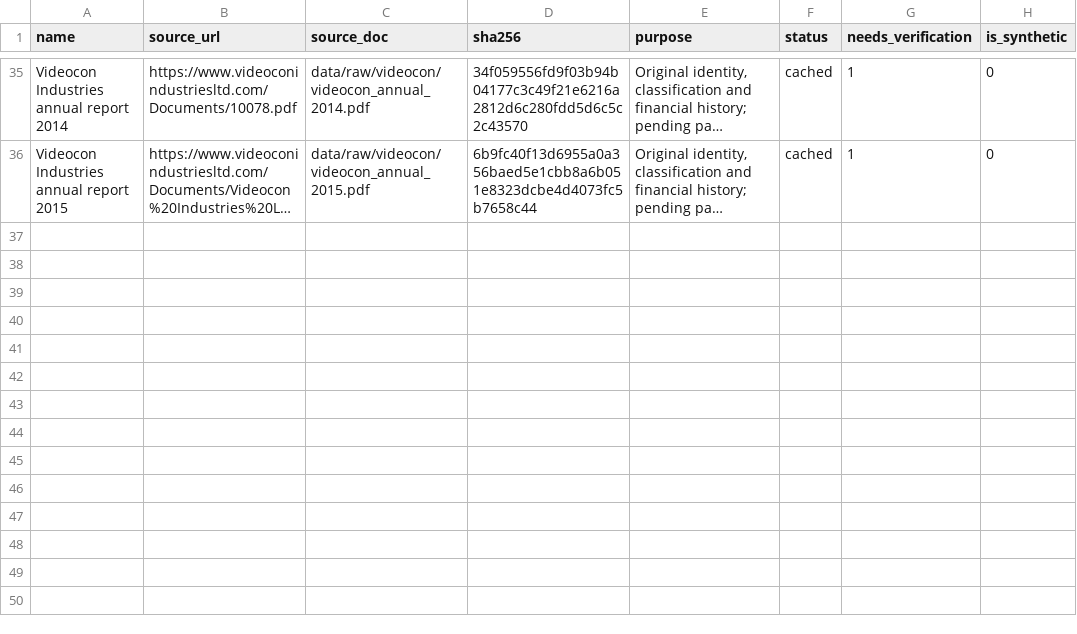
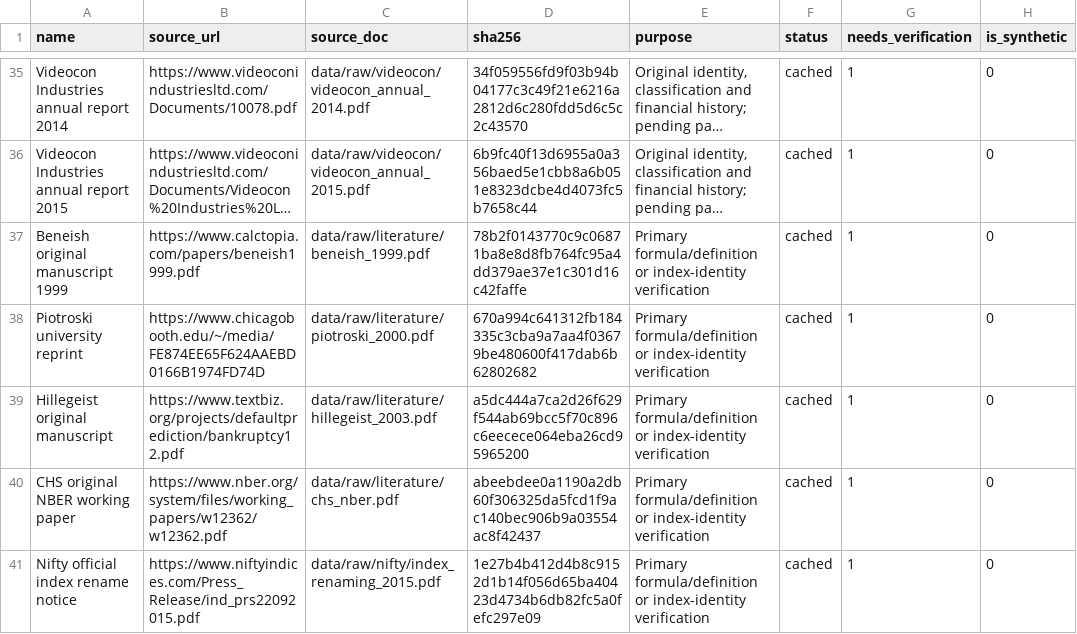
Before and after one commit to adarshkr7/will-think-later-zeckathon, a CSV file: outputs/source_catalog.csv, drawn as a sheet; only a part is shown, gaps mark what is left out; long unchanged cells end in …; the diff names each change by its address in the sheet, - before the commit and + after, or states it on an @@ line.

```diff
--- a/outputs/source_catalog.csv
+++ b/outputs/source_catalog.csv
+row 37: Beneish original manuscript 1999 | https://www.calctopia.com/papers/beneish1999.pdf | data/raw/literature/beneish_1999.pdf | 78b2f0143770c9c06871ba8e8d8fb764fc95a4dd379ae37e1c301d16c42faffe | Primary formula/definition or index-identity verification | cached | 1 | 0
+row 38: Piotroski university reprint | https://www.chicagobooth.edu/~/media/FE874EE65F624AAEBD0166B1974FD74D | data/raw/literature/piotroski_2000.pdf | 670a994c641312fb184335c3cba9a7aa4f03679be480600f417dab6b62802682 | Primary formula/definition or index-identity verification | cached | 1 | 0
+row 39: Hillegeist original manuscript | https://www.textbiz.org/projects/defaultprediction/bankruptcy12.pdf | data/raw/literature/hillegeist_2003.pdf | a5dc444a7ca2d26f629f544ab69bcc5f70c896c6eecece064eba26cd95965200 | Primary formula/definition or index-identity verification | cached | 1 | 0
+row 40: CHS original NBER working paper | https://www.nber.org/system/files/working_papers/w12362/w12362.pdf | data/raw/literature/chs_nber.pdf | abeebdee0a1190a2db60f306325da5fcd1f9ac140bec906b9a03554ac8f42437 | Primary formula/definition or index-identity verification | cached | 1 | 0
+row 41: Nifty official index rename notice | https://www.niftyindices.com/Press_Release/ind_prs22092015.pdf | data/raw/nifty/index_renaming_2015.pdf | 1e27b4b412d4b8c9152d1b14f056d65ba40423d4734b6db82fc5a0fefc297e09 | Primary formula/definition or index-identity verification | cached | 1 | 0
```
Also changed, not shown: data/manual/event_evidence.csv, 22 other files.
